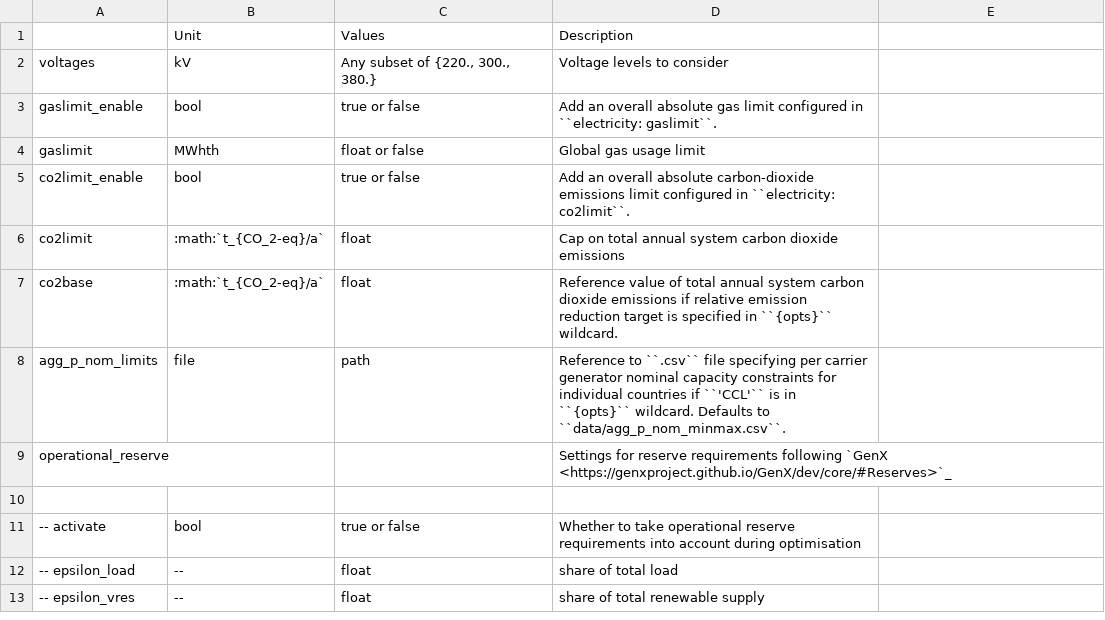
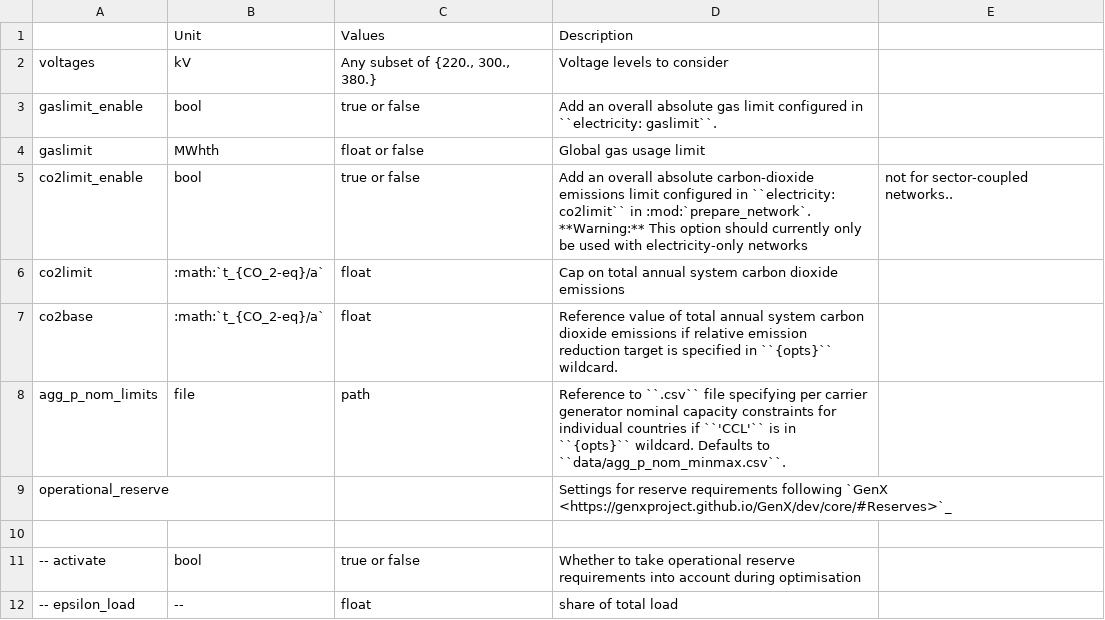
Before and after one commit to ayshaC/pypsa-eur, a CSV file: doc/configtables/electricity.csv, drawn as a sheet; only a part is shown; the shorter side is filled out with more unchanged rows.

Commit message:
revert use of co2limit_enable for sector-coupled networks

```diff
--- a/doc/configtables/electricity.csv
+++ b/doc/configtables/electricity.csv
@@ -4,3 +4,3 @@ gaslimit_enable,bool,true or false,Add an overall absolute gas limit configured
 gaslimit,MWhth,float or false,Global gas usage limit
-co2limit_enable,bool,true or false,Add an overall absolute carbon-dioxide emissions limit configured in ``electricity: co2limit``.
+co2limit_enable,bool,true or false,Add an overall absolute carbon-dioxide emissions limit configured in ``electricity: co2limit`` in :mod:`prepare_network`. **Warning:** This option should currently only be used with electricity-only networks, not for sector-coupled networks..
 co2limit,:math:`t_{CO_2-eq}/a`,float,Cap on total annual system carbon dioxide emissions
```
Also changed, not shown: 5 other files.
